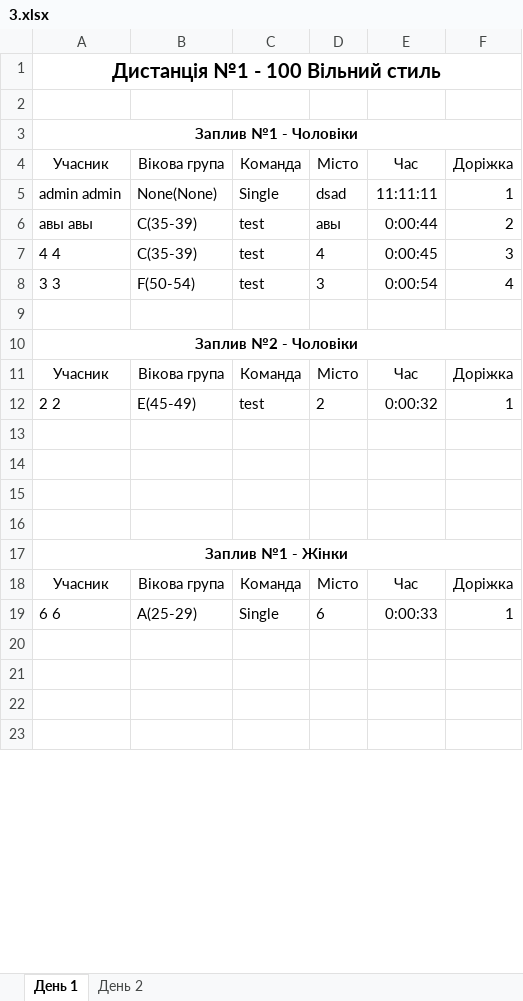
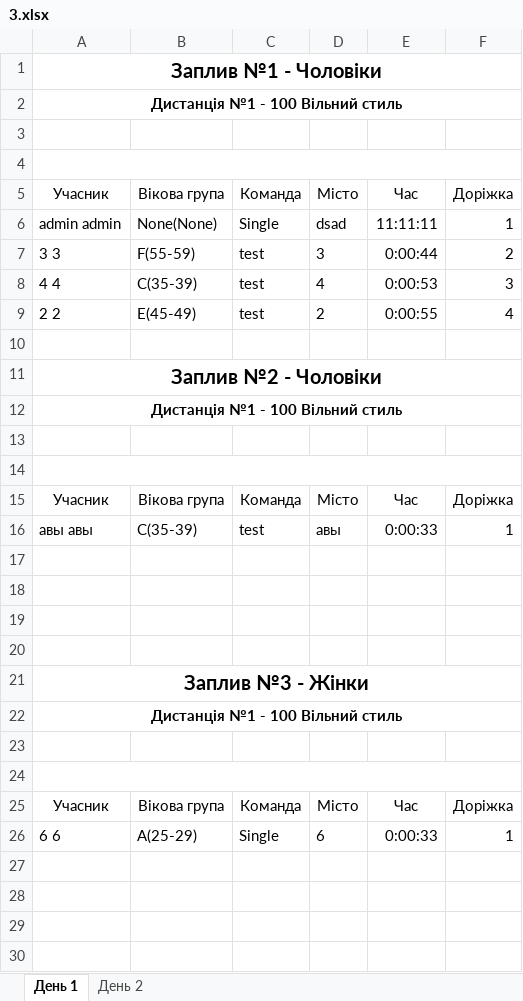
Before and after one commit to WarGen4ik/qorca, an Excel workbook: media/predictions/3.xlsx, sheet День 1, drawn as a sheet; only a part is shown; values as stored, in another font and other column widths than the file's, no borders; removed rows and columns are numbered as before the commit, all else as after; the diff covers the shown part only; the diff names each change by its address in the sheet, - before the commit and + after, or states it on an @@ line.

Commit message:
prediction fixed

```diff
--- a/media/predictions/3.xlsx (sheet День 1)
+++ b/media/predictions/3.xlsx (sheet День 1)
+row 1: Заплив №1 - Чоловіки
@@ A2 text size: smaller @@
-A4: Заплив №1 - Чоловіки
+A4: (empty)
-A7: авы авы
+A7: 3 3
-B7: C(35-39)
+B7: F(55-59)
-D7: авы
+D7: 3
-E8: 0:00:45
+E8: 0:00:53
-row 8: 3 3 | F(50-54) | test | 3 | 0:00:54 | 4
+row 9: 2 2 | E(45-49) | test | 2 | 0:00:55 | 4
@@ A11 text size: larger @@
+row 12: Дистанція №1 - 100 Вільний стиль
+row 13: (empty)
+row 14: (empty)
-row 12: 2 2 | E(45-49) | test | 2 | 0:00:32 | 1
+row 16: авы авы | C(35-39) | test | авы | 0:00:33 | 1
-A21: Заплив №1 - Жінки
+A21: Заплив №3 - Жінки
@@ A21 text size: larger @@
+row 22: Дистанція №1 - 100 Вільний стиль
+row 23: (empty)
+row 24: (empty)
```
Also changed, not shown: 17 added rows, 5 removed rows, 19 edited cells and cell formats elsewhere in this sheet, sheet День 2, 5 other files.
